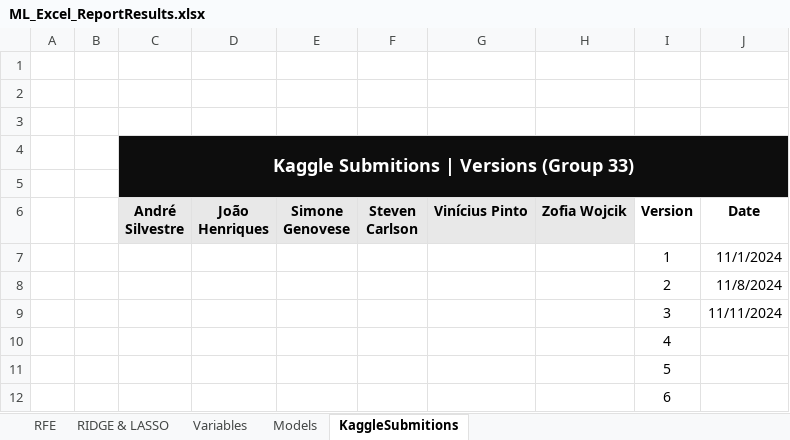
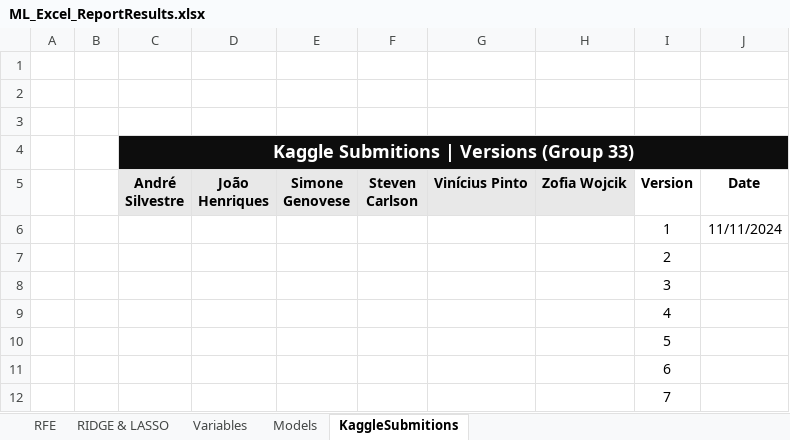
Before and after one commit to Silvestre17/ML_24.25_Project_Group33, an Excel workbook: ML_Excel_ReportResults.xlsx, sheet KaggleSubmitions, drawn as a sheet; only a part is shown; the shorter side is filled out with more unchanged rows; values as stored, in another font and other column widths than the file's, no borders; conditional formats not drawn; removed rows and columns are numbered as before the commit, all else as after; the diff names each change by its address in the sheet, - before the commit and + after, or states it on an @@ line.

```diff
--- a/ML_Excel_ReportResults.xlsx (sheet KaggleSubmitions)
+++ b/ML_Excel_ReportResults.xlsx (sheet KaggleSubmitions)
-row 5: (empty)
-J6 (Date): 11/1/2024
+J6 (Date): 11/11/2024
-J7 (Date): 11/8/2024
+J7 (Date): (empty)
-J8 (Date): 11/11/2024
+J8 (Date): (empty)
```
Also changed, not shown: sheet RIDGE & LASSO, sheet Models, sheet RFE, formulas that keep their value, charts or pictures, 4 other files.
